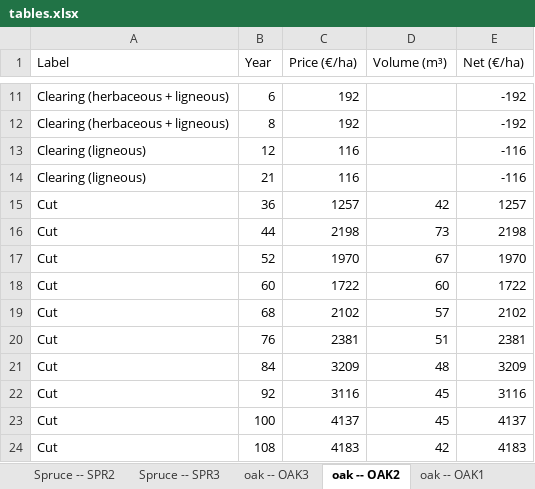
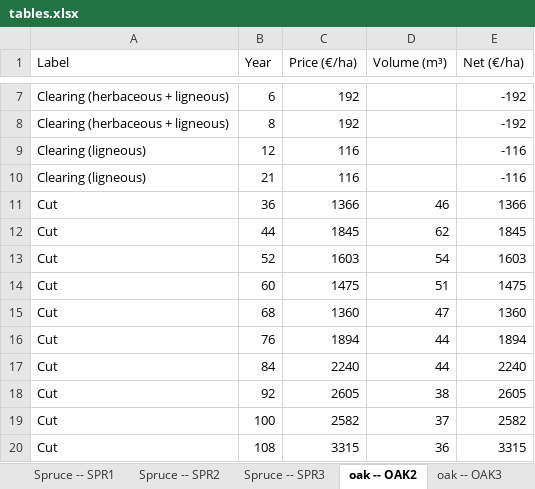
Before and after one commit to GauthierLigot/haugimont, an Excel workbook: tab/tables.xlsx, sheet oak -- OAK2, drawn as a sheet; only a part is shown, gaps mark what is left out; values as stored, in another font and other column widths than the file's, no borders; addresses are those after the commit; the diff covers the shown part only; the diff names each change by its address in the sheet, - before the commit and + after, or states it on an @@ line.

```diff
--- a/tab/tables.xlsx (sheet oak -- OAK2)
+++ b/tab/tables.xlsx (sheet oak -- OAK2)
@@ sheet tab order changed: Spruce -- SPR1 | Spruce -- SPR2 | Spruce -- SPR3 | oak -- OAK2 | oak -- OAK3 @@
-C11 (Price (€/ha)): 1257
+C11 (Price (€/ha)): 1366
-D11 (Volume (m³)): 42
+D11 (Volume (m³)): 46
-E11 (Net (€/ha)): 1257
+E11 (Net (€/ha)): 1366
-C12 (Price (€/ha)): 2198
+C12 (Price (€/ha)): 1845
-D12 (Volume (m³)): 73
+D12 (Volume (m³)): 62
-E12 (Net (€/ha)): 2198
+E12 (Net (€/ha)): 1845
-C13 (Price (€/ha)): 1970
+C13 (Price (€/ha)): 1603
-D13 (Volume (m³)): 67
+D13 (Volume (m³)): 54
-E13 (Net (€/ha)): 1970
+E13 (Net (€/ha)): 1603
-C14 (Price (€/ha)): 1722
+C14 (Price (€/ha)): 1475
-D14 (Volume (m³)): 60
+D14 (Volume (m³)): 51
-E14 (Net (€/ha)): 1722
+E14 (Net (€/ha)): 1475
-C15 (Price (€/ha)): 2102
+C15 (Price (€/ha)): 1360
-D15 (Volume (m³)): 57
+D15 (Volume (m³)): 47
-E15 (Net (€/ha)): 2102
+E15 (Net (€/ha)): 1360
-C16 (Price (€/ha)): 2381
+C16 (Price (€/ha)): 1894
-D16 (Volume (m³)): 51
+D16 (Volume (m³)): 44
-E16 (Net (€/ha)): 2381
+E16 (Net (€/ha)): 1894
-C17 (Price (€/ha)): 3209
+C17 (Price (€/ha)): 2240
-D17 (Volume (m³)): 48
+D17 (Volume (m³)): 44
-E17 (Net (€/ha)): 3209
+E17 (Net (€/ha)): 2240
-C18 (Price (€/ha)): 3116
+C18 (Price (€/ha)): 2605
-D18 (Volume (m³)): 45
+D18 (Volume (m³)): 38
-E18 (Net (€/ha)): 3116
+E18 (Net (€/ha)): 2605
-C19 (Price (€/ha)): 4137
+C19 (Price (€/ha)): 2582
-D19 (Volume (m³)): 45
+D19 (Volume (m³)): 37
-E19 (Net (€/ha)): 4137
+E19 (Net (€/ha)): 2582
-C20 (Price (€/ha)): 4183
+C20 (Price (€/ha)): 3315
-D20 (Volume (m³)): 42
+D20 (Volume (m³)): 36
-E20 (Net (€/ha)): 4183
+E20 (Net (€/ha)): 3315
```
Also changed, not shown: 1 added row, 4 removed rows and 9 edited cells elsewhere in this sheet, sheet oak -- OAK_SHLTR2, sheet oak -- OAK_SHLTR3, sheet oak -- OAK3, sheet t5_comparScenarios, 1 other file.
